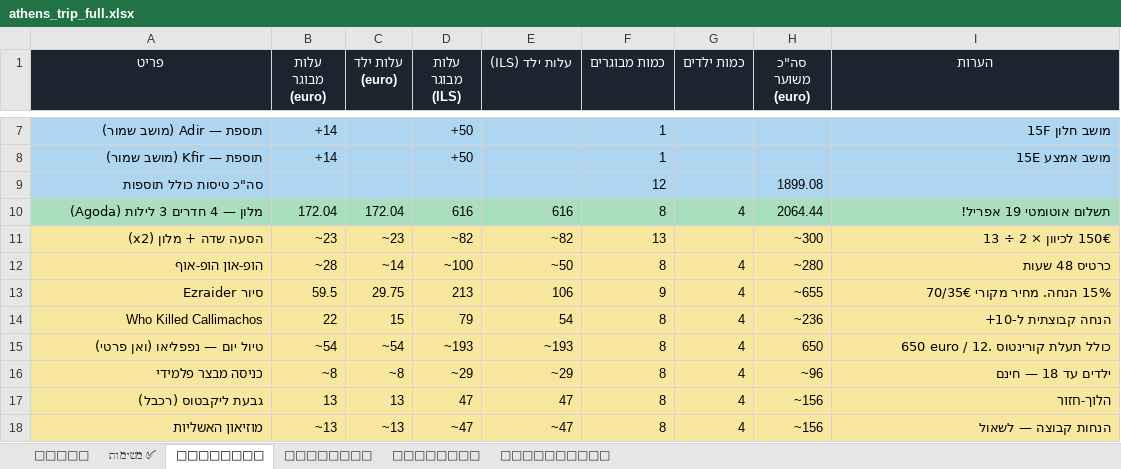
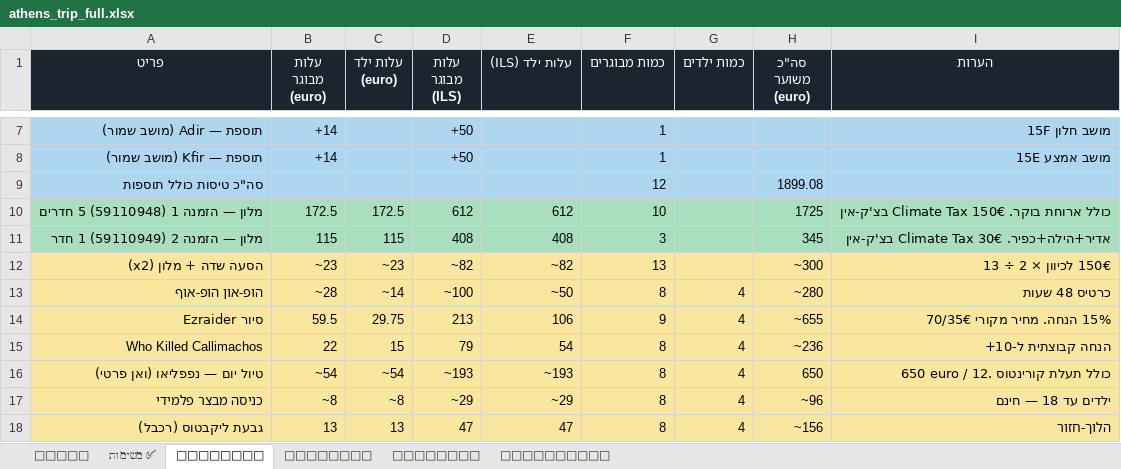
Before and after one commit to udah1/TripAthens, an Excel workbook: public/downloads/athens_trip_full.xlsx, sheet 💰 עלויות, drawn as a sheet; only a part is shown, gaps mark what is left out; the shorter side is filled out with more unchanged rows; values as stored, in another font and other column widths than the file's, no borders; removed rows and columns are numbered as before the commit, all else as after; the diff names each change by its address in the sheet, - before the commit and + after, or states it on an @@ line.

```diff
--- a/public/downloads/athens_trip_full.xlsx (sheet 💰 עלויות)
+++ b/public/downloads/athens_trip_full.xlsx (sheet 💰 עלויות)
-row 10: מלון — 4 חדרים 3 לילות (Agoda) | 172.04 | 172.04 | 616 | 616 | 8 | 4 | 2064.44 | תשלום אוטומטי 19 אפריל!
+row 10: מלון — הזמנה 1 (59110948) 5 חדרים | 172.5 | 172.5 | 612 | 612 | 10 |  | 1725 | כולל ארוחת בוקר. Climate Tax 150€ בצ'ק-אין
+row 11: מלון — הזמנה 2 (59110949) 1 חדר | 115 | 115 | 408 | 408 | 3 |  | 345 | אדיר+הילה+כפיר. Climate Tax 30€ בצ'ק-אין
```
Also changed, not shown: sheet 👥 נוסעים, sheet 📅 לוז, sheet ✅ משימות, 4 other files.
